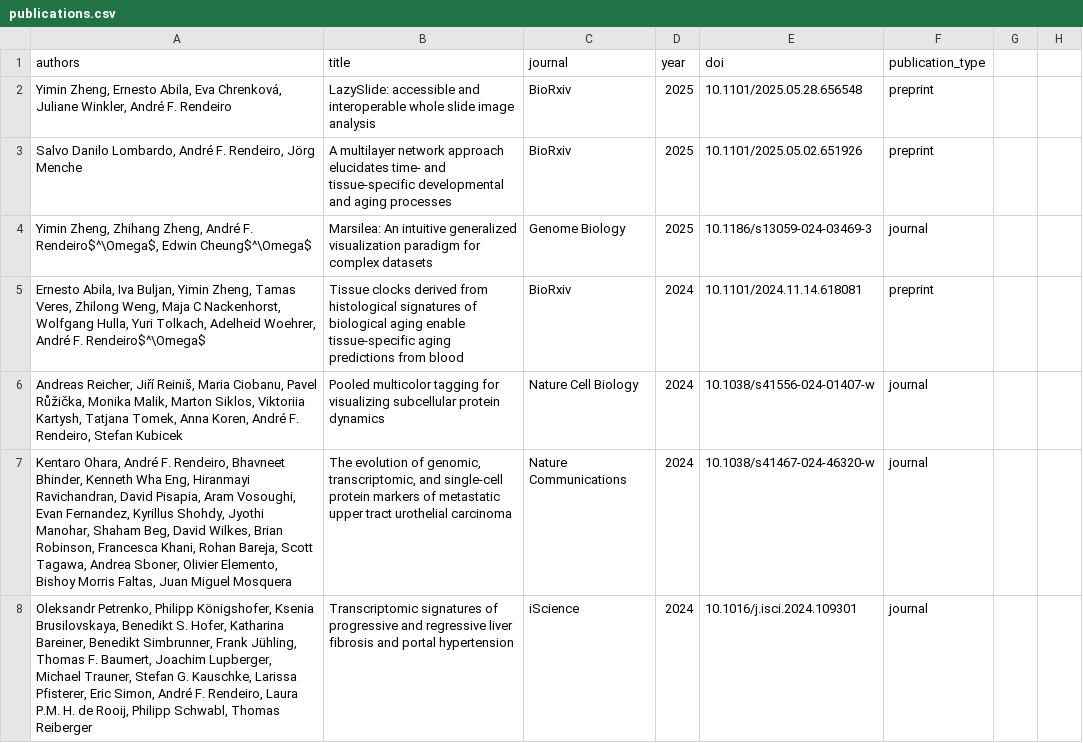
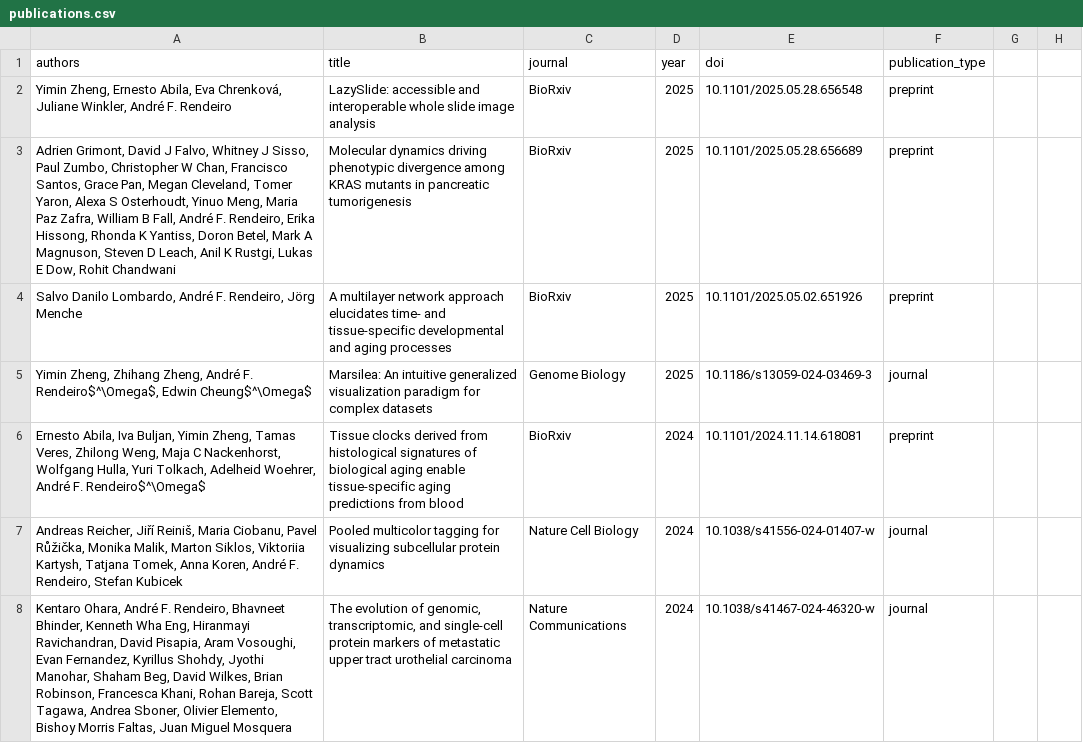
Before and after one commit to afrendeiro/afrendeiro.github.io, a CSV file: publications.csv, drawn as a sheet; only a part is shown; the shorter side is filled out with more unchanged rows; the diff names each change by its address in the sheet, - before the commit and + after, or states it on an @@ line.

Commit message:
update publications

```diff
--- a/publications.csv
+++ b/publications.csv
+row 3: Adrien Grimont, David J Falvo, Whitney J Sisso, Paul Zumbo, Christopher W Chan, Francisco Santos, Grace Pan, Megan Cleveland, Tomer Yaron, Alexa S Osterhoudt, Yinuo Meng, Maria Paz Zafra, William B Fall, André F. Rendeiro, Erika Hissong, Rhonda K Yantiss, Doron Betel, Mark A Magnuson, Steven D Leach, Anil K Rustgi, Lukas E Dow, Rohit Chandwani | Molecular dynamics driving phenotypic divergence among KRAS mutants in pancreatic tumorigenesis | BioRxiv | 2025 | 10.1101/2025.05.28.656689 | preprint
```
Also changed, not shown: publication_resources.csv, 2 other files.
